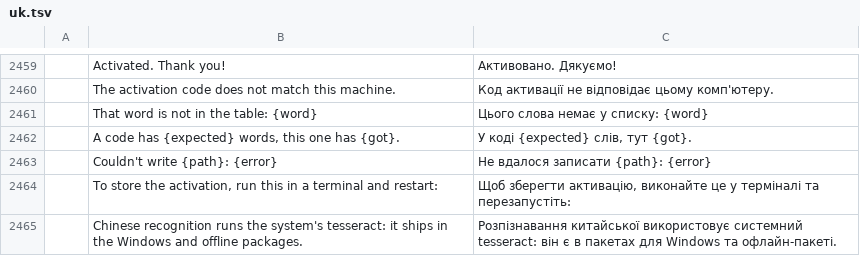
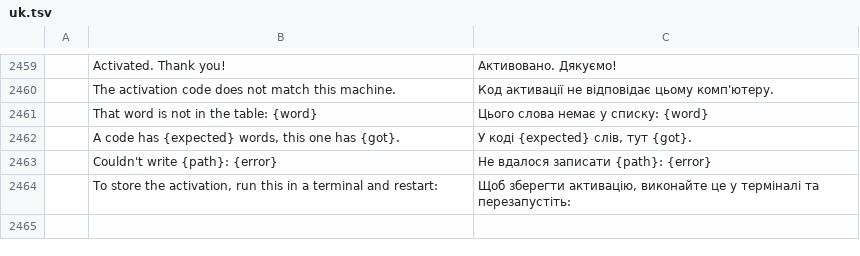
Before and after one commit to himaps/pdfcraft, a TSV file: crates/ui-egui/src/i18n/uk.tsv, drawn as a sheet; only a part is shown, gaps mark what is left out; the diff names each change by its address in the sheet, - before the commit and + after, or states it on an @@ line.

Commit message:
revert(ocr): remove the tesseract Chinese backend
The tesseract route did not survive testing: on Kylin the 164-page scan
carried an existing hidden text layer so every page was skipped until
the box is ticked, and on Windows the MSI shipped a winget-installed
tesseract that still did not produce usable Chinese. Per the owner's
call the backend is removed again (engine routing, dialog hint, Windows
and offline packaging); Chinese recognition will be rebuilt on
PaddleOCR's models through ONNX - see the research notes.

```diff
--- a/crates/ui-egui/src/i18n/uk.tsv
+++ b/crates/ui-egui/src/i18n/uk.tsv
-row 2465:  | Chinese recognition runs the system's tesseract: it ships in the Windows and offline packages. | Розпізнавання китайської використовує системний tesseract: він є в пакетах для Windows та офлайн-пакеті.
```
Also changed, not shown: crates/ui-egui/src/i18n/ar.tsv, crates/ui-egui/src/i18n/bg.tsv, 25 other files.
